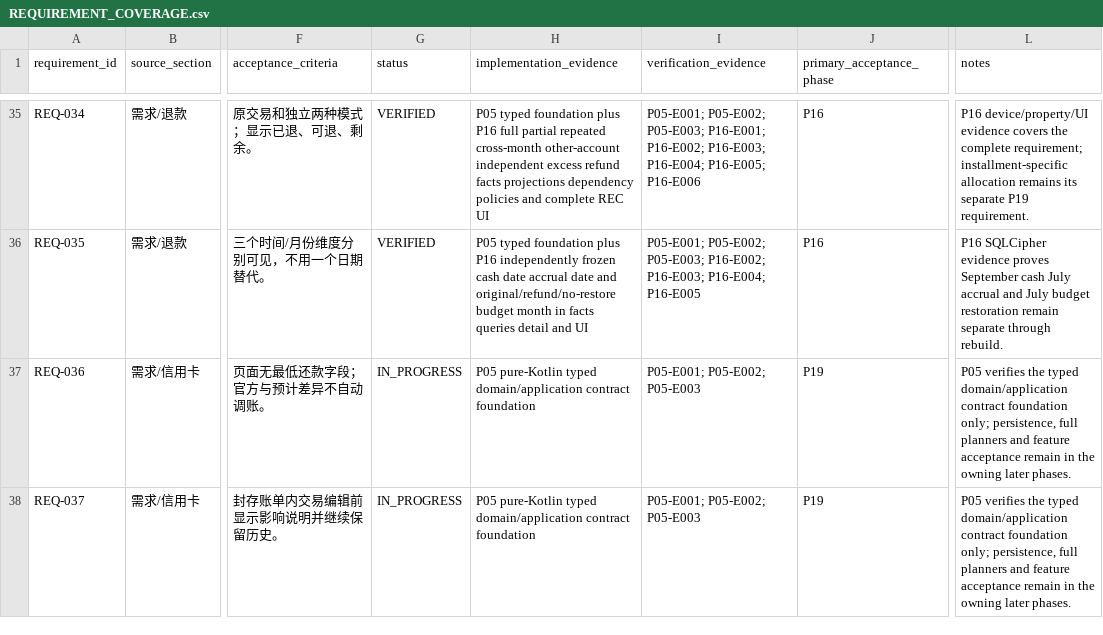
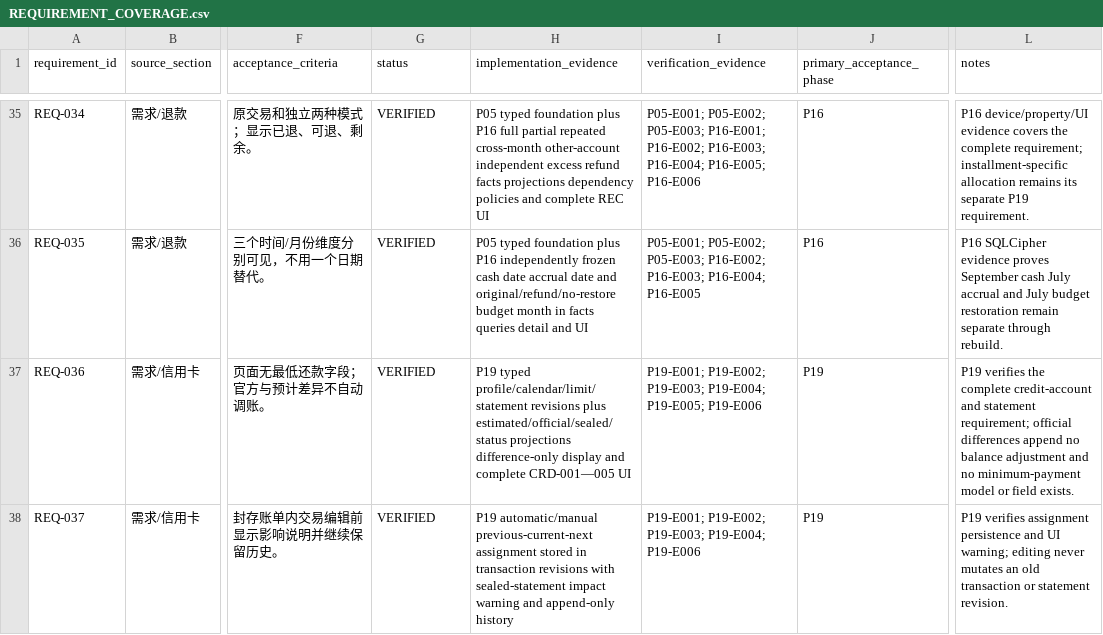
Before and after one commit to HANLONG-WANG/ExpenseTracker, a CSV file: docs/implementation/REQUIREMENT_COVERAGE.csv, drawn as a sheet; only a part is shown, gaps mark what is left out; the diff covers the shown part only; the diff names each change by its address in the sheet, - before the commit and + after, or states it on an @@ line.

```diff
--- a/docs/implementation/REQUIREMENT_COVERAGE.csv
+++ b/docs/implementation/REQUIREMENT_COVERAGE.csv
-G37:G38 (status): IN_PROGRESS
+G37:G38 (status): VERIFIED
-H37 (implementation_evidence): P05 pure-Kotlin typed domain/application contract foundation
+H37 (implementation_evidence): P19 typed profile/calendar/limit/statement revisions plus estimated/official/sealed/status projections difference-only display and complete CRD-001—005 UI
-I37 (verification_evidence): P05-E001; P05-E002; P05-E003
+I37 (verification_evidence): P19-E001; P19-E002; P19-E003; P19-E004; P19-E005; P19-E006
-L37 (notes): P05 verifies the typed domain/application contract foundation only; persistence, full planners and feature acceptance remain in the owning later phases.
+L37 (notes): P19 verifies the complete credit-account and statement requirement; official differences append no balance adjustment and no minimum-payment model or field exists.
-H38 (implementation_evidence): P05 pure-Kotlin typed domain/application contract foundation
+H38 (implementation_evidence): P19 automatic/manual previous-current-next assignment stored in transaction revisions with sealed-statement impact warning and append-only history
-I38 (verification_evidence): P05-E001; P05-E002; P05-E003
+I38 (verification_evidence): P19-E001; P19-E002; P19-E003; P19-E004; P19-E006
-L38 (notes): P05 verifies the typed domain/application contract foundation only; persistence, full planners and feature acceptance remain in the owning later phases.
+L38 (notes): P19 verifies assignment persistence and UI warning; editing never mutates an old transaction or statement revision.
```
Also changed, not shown: 8 edited cells elsewhere in this file, docs/implementation/SCREEN_COVERAGE.csv, 50 other files.
